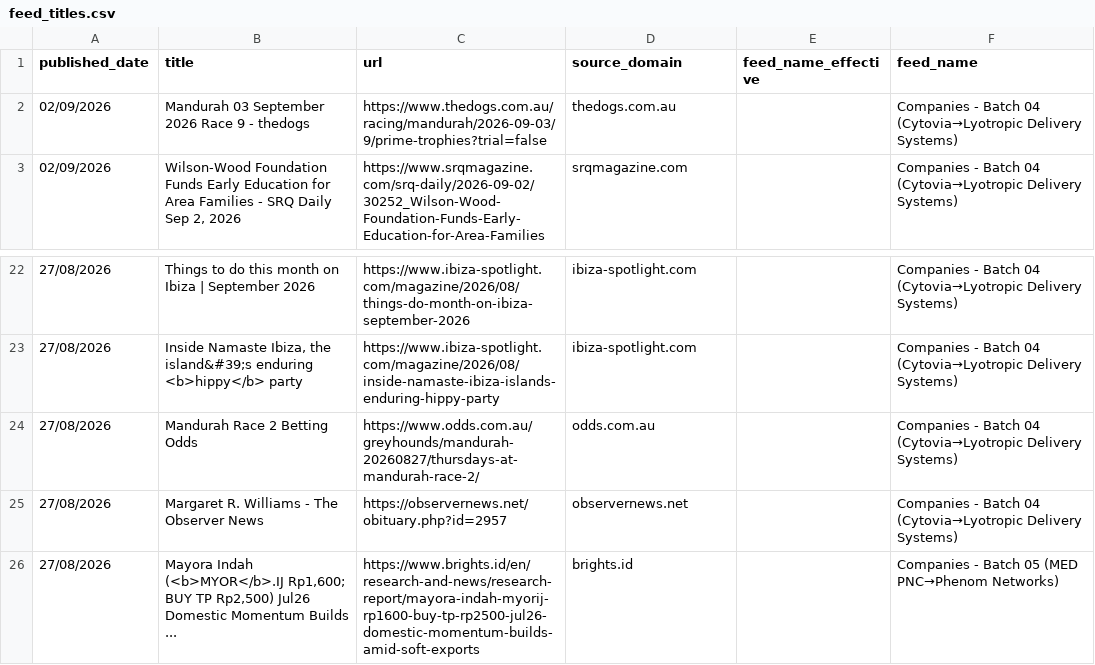
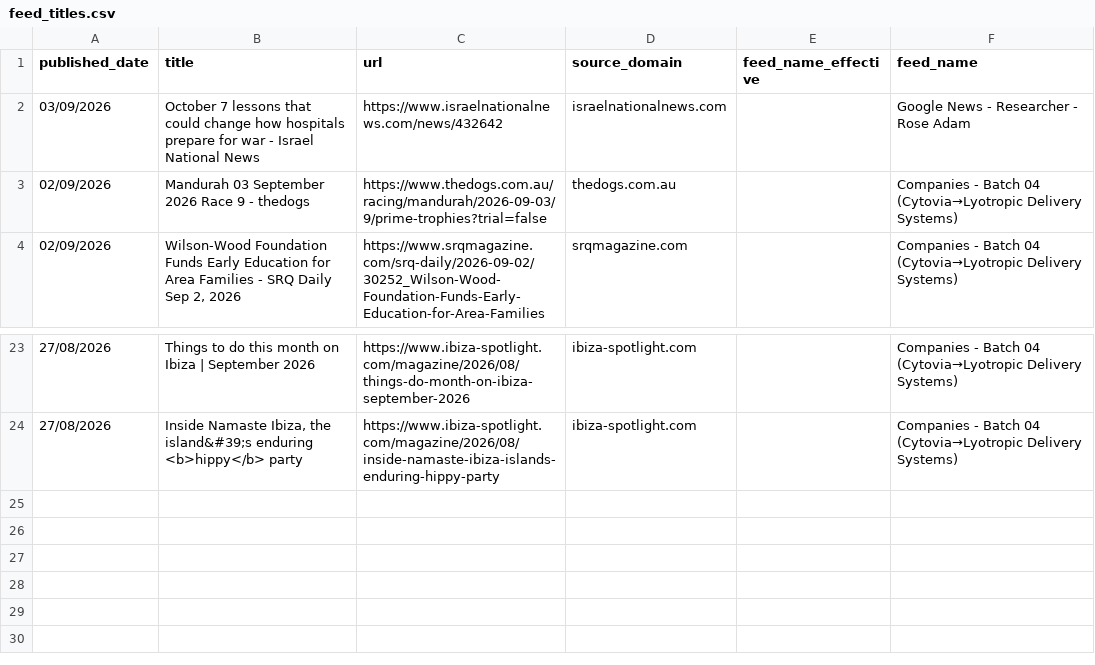
Before and after one commit to elyashivzangen/yissum-science, a CSV file: data_new_updater/feed_titles.csv, drawn as a sheet; only a part is shown, gaps mark what is left out.

```diff
--- a/data_new_updater/feed_titles.csv
+++ b/data_new_updater/feed_titles.csv
@@ -1,2 +1,3 @@
 published_date,title,url,source_domain,feed_name_effective,feed_name
+03/09/2026,October 7 lessons that could change how hospitals prepare for war - Israel National News,https://www.israelnationalnews.com/news/432642,israelnationalnews.com,,Google News - Researcher - Rose Adam
 02/09/2026,Mandurah 03 September 2026 Race 9 - thedogs,https://www.thedogs.com.au/racing/mandurah/2026-09-03/9/prime-trophies?trial=false,thedogs.com.au,,Companies - Batch 04 (Cytovia→Lyotropic Delivery Systems)
@@ -23,4 +24 @@ published_date,title,url,source_domain,feed_name_effective,feed_name
 27/08/2026,"Inside Namaste Ibiza, the island&#39;s enduring <b>hippy</b> party",https://www.ibiza-spotlight.com/magazine/2026/08/inside-namaste-ibiza-islands-enduring-hippy-party,ibiza-spotlight.com,,Companies - Batch 04 (Cytovia→Lyotropic Delivery Systems)
-27/08/2026,Mandurah Race 2 Betting Odds,https://www.odds.com.au/greyhounds/mandurah-20260827/thursdays-at-mandurah-race-2/,odds.com.au,,Companies - Batch 04 (Cytovia→Lyotropic Delivery Systems)
-27/08/2026,Margaret R. Williams - The Observer News,https://observernews.net/obituary.php?id=2957,observernews.net,,Companies - Batch 04 (Cytovia→Lyotropic Delivery Systems)
-27/08/2026,"Mayora Indah (<b>MYOR</b>.IJ Rp1,600; BUY TP Rp2,500) Jul26 Domestic Momentum Builds ...",https://www.brights.id/en/research-and-news/research-report/mayora-indah-myorij-rp1600-buy-tp-rp2500-jul26-domestic-momentum-builds-amid-soft-exports,brights.id,,Companies - Batch 05 (MED PNC→Phenom Networks)
```
Also changed, not shown: data_new_updater/feed.csv, data_new_updater/feed_compact.csv, 2 other files.
